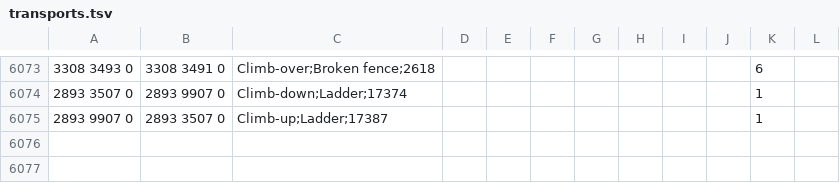
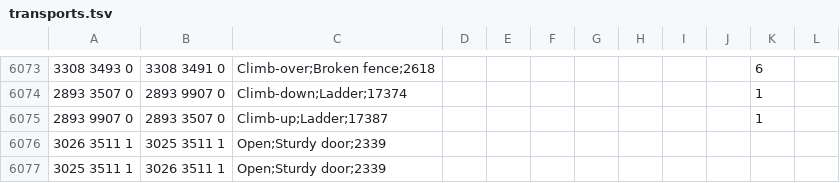
Before and after one commit to zebdo/microbot, a TSV file: runelite-client/src/main/resources/net/runelite/client/plugins/microbot/shortestpath/transports.tsv, drawn as a sheet; only a part is shown, gaps mark what is left out; the diff names each change by its address in the sheet, - before the commit and + after, or states it on an @@ line.

```diff
--- a/runelite-client/src/main/resources/net/runelite/client/plugins/microbot/shortestpath/transports.tsv
+++ b/runelite-client/src/main/resources/net/runelite/client/plugins/microbot/shortestpath/transports.tsv
+row 6076: 3026 3511 1 | 3025 3511 1 | Open;Sturdy door;2339
+row 6077: 3025 3511 1 | 3026 3511 1 | Open;Sturdy door;2339
```
Also changed, not shown: 1 other file.
